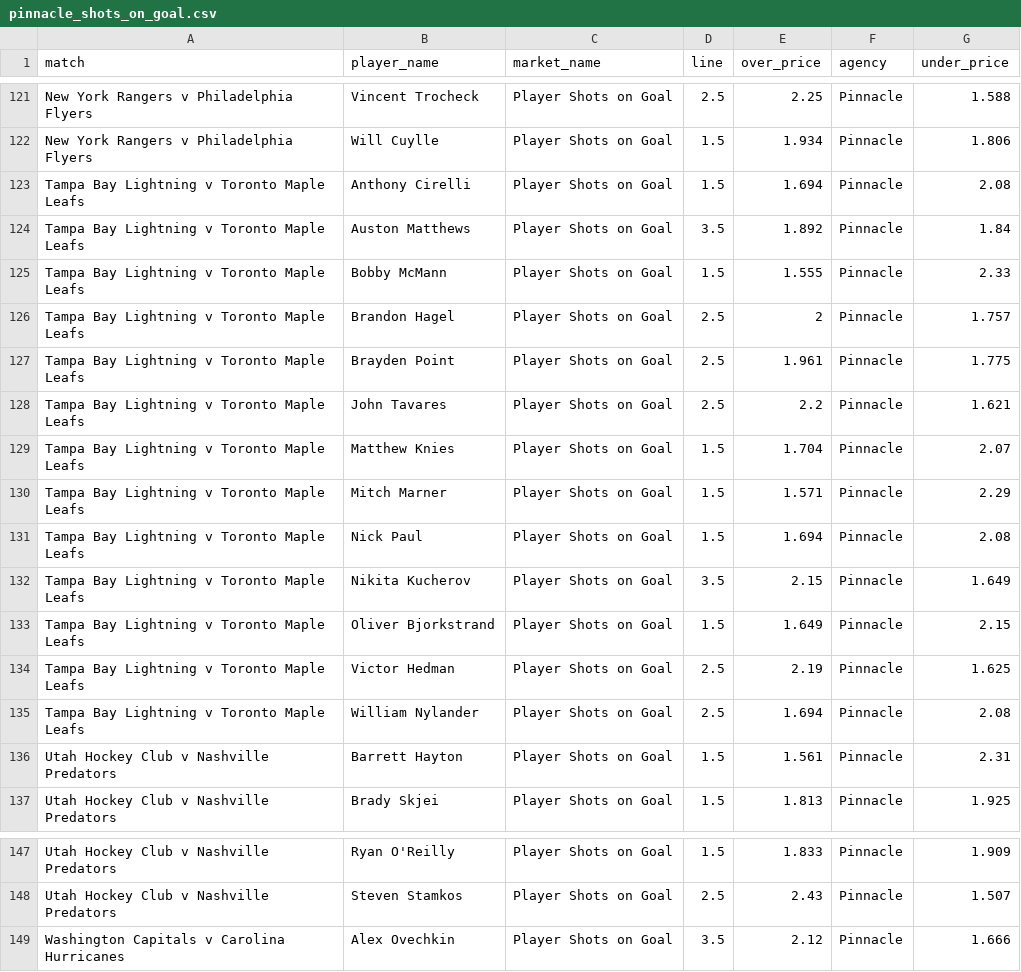
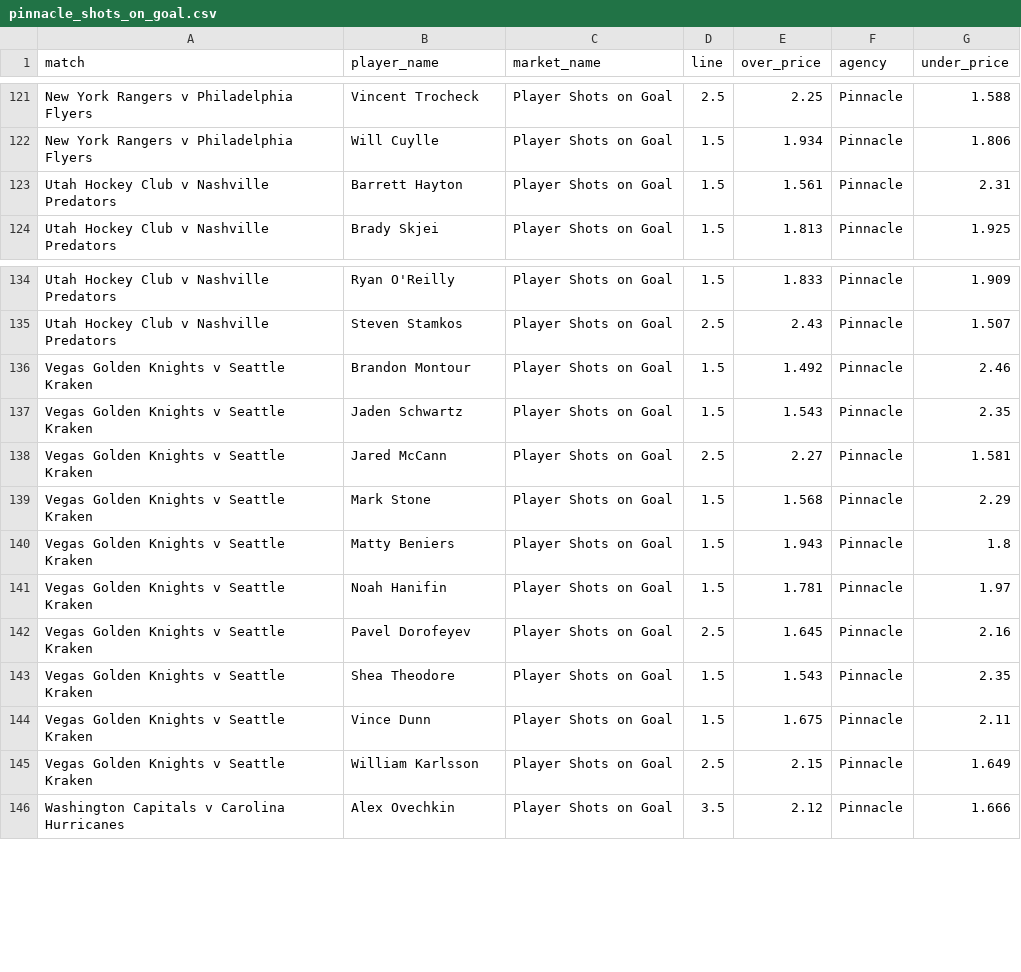
Before and after one commit to jamesbrown1417/NHL, a CSV file: Data/scraped_odds/pinnacle_shots_on_goal.csv, drawn as a sheet; only a part is shown, gaps mark what is left out.

```diff
--- a/Data/scraped_odds/pinnacle_shots_on_goal.csv
+++ b/Data/scraped_odds/pinnacle_shots_on_goal.csv
@@ -122,15 +122,2 @@ New York Rangers v Philadelphia Flyers,Vincent Trocheck,Player Shots on Goal,2.5
 New York Rangers v Philadelphia Flyers,Will Cuylle,Player Shots on Goal,1.5,1.934,Pinnacle,1.806
-Tampa Bay Lightning v Toronto Maple Leafs,Anthony Cirelli,Player Shots on Goal,1.5,1.694,Pinnacle,2.08
-Tampa Bay Lightning v Toronto Maple Leafs,Auston Matthews,Player Shots on Goal,3.5,1.892,Pinnacle,1.84
-Tampa Bay Lightning v Toronto Maple Leafs,Bobby McMann,Player Shots on Goal,1.5,1.555,Pinnacle,2.33
-Tampa Bay Lightning v Toronto Maple Leafs,Brandon Hagel,Player Shots on Goal,2.5,2,Pinnacle,1.757
-Tampa Bay Lightning v Toronto Maple Leafs,Brayden Point,Player Shots on Goal,2.5,1.961,Pinnacle,1.775
-Tampa Bay Lightning v Toronto Maple Leafs,John Tavares,Player Shots on Goal,2.5,2.2,Pinnacle,1.621
-Tampa Bay Lightning v Toronto Maple Leafs,Matthew Knies,Player Shots on Goal,1.5,1.704,Pinnacle,2.07
-Tampa Bay Lightning v Toronto Maple Leafs,Mitch Marner,Player Shots on Goal,1.5,1.571,Pinnacle,2.29
-Tampa Bay Lightning v Toronto Maple Leafs,Nick Paul,Player Shots on Goal,1.5,1.694,Pinnacle,2.08
-Tampa Bay Lightning v Toronto Maple Leafs,Nikita Kucherov,Player Shots on Goal,3.5,2.15,Pinnacle,1.649
-Tampa Bay Lightning v Toronto Maple Leafs,Oliver Bjorkstrand,Player Shots on Goal,1.5,1.649,Pinnacle,2.15
-Tampa Bay Lightning v Toronto Maple Leafs,Victor Hedman,Player Shots on Goal,2.5,2.19,Pinnacle,1.625
-Tampa Bay Lightning v Toronto Maple Leafs,William Nylander,Player Shots on Goal,2.5,1.694,Pinnacle,2.08
 Utah Hockey Club v Nashville Predators,Barrett Hayton,Player Shots on Goal,1.5,1.561,Pinnacle,2.31
@@ -148,2 +135,12 @@ Utah Hockey Club v Nashville Predators,Ryan O'Reilly,Player Shots on Goal,1.5,1.
 Utah Hockey Club v Nashville Predators,Steven Stamkos,Player Shots on Goal,2.5,2.43,Pinnacle,1.507
+Vegas Golden Knights v Seattle Kraken,Brandon Montour,Player Shots on Goal,1.5,1.492,Pinnacle,2.46
+Vegas Golden Knights v Seattle Kraken,Jaden Schwartz,Player Shots on Goal,1.5,1.543,Pinnacle,2.35
+Vegas Golden Knights v Seattle Kraken,Jared McCann,Player Shots on Goal,2.5,2.27,Pinnacle,1.581
+Vegas Golden Knights v Seattle Kraken,Mark Stone,Player Shots on Goal,1.5,1.568,Pinnacle,2.29
+Vegas Golden Knights v Seattle Kraken,Matty Beniers,Player Shots on Goal,1.5,1.943,Pinnacle,1.8
+Vegas Golden Knights v Seattle Kraken,Noah Hanifin,Player Shots on Goal,1.5,1.781,Pinnacle,1.97
+Vegas Golden Knights v Seattle Kraken,Pavel Dorofeyev,Player Shots on Goal,2.5,1.645,Pinnacle,2.16
+Vegas Golden Knights v Seattle Kraken,Shea Theodore,Player Shots on Goal,1.5,1.543,Pinnacle,2.35
+Vegas Golden Knights v Seattle Kraken,Vince Dunn,Player Shots on Goal,1.5,1.675,Pinnacle,2.11
+Vegas Golden Knights v Seattle Kraken,William Karlsson,Player Shots on Goal,2.5,2.15,Pinnacle,1.649
 Washington Capitals v Carolina Hurricanes,Alex Ovechkin,Player Shots on Goal,3.5,2.12,Pinnacle,1.666
```
Also changed, not shown: Data/scraped_odds/neds_player_assists.csv, Data/scraped_odds/neds_player_points.csv, 31 other files.
